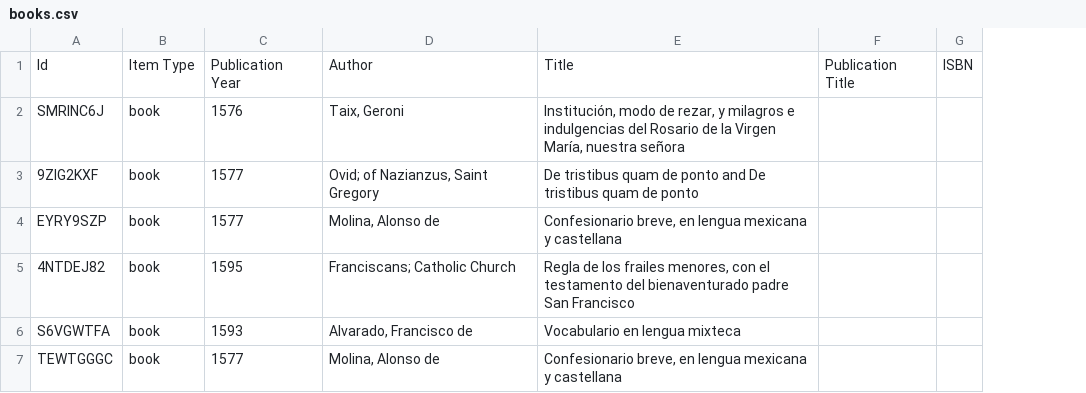
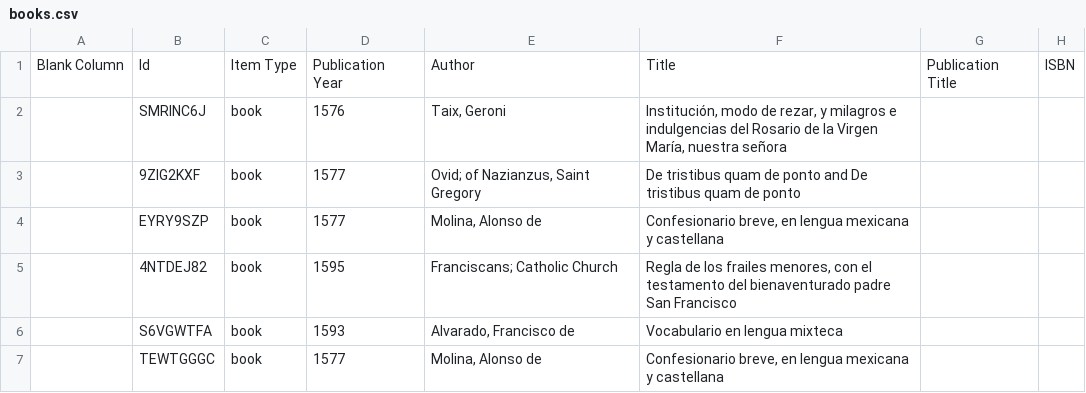
Before and after one commit to morelrep/content-creator, a CSV file: _data/books.csv, drawn as a sheet; only a part is shown; the diff names each change by its address in the sheet, - before the commit and + after, or states it on an @@ line.

```diff
--- a/_data/books.csv
+++ b/_data/books.csv
+column A, row 1: Blank Column
```
Also changed, not shown: 4 other files.
